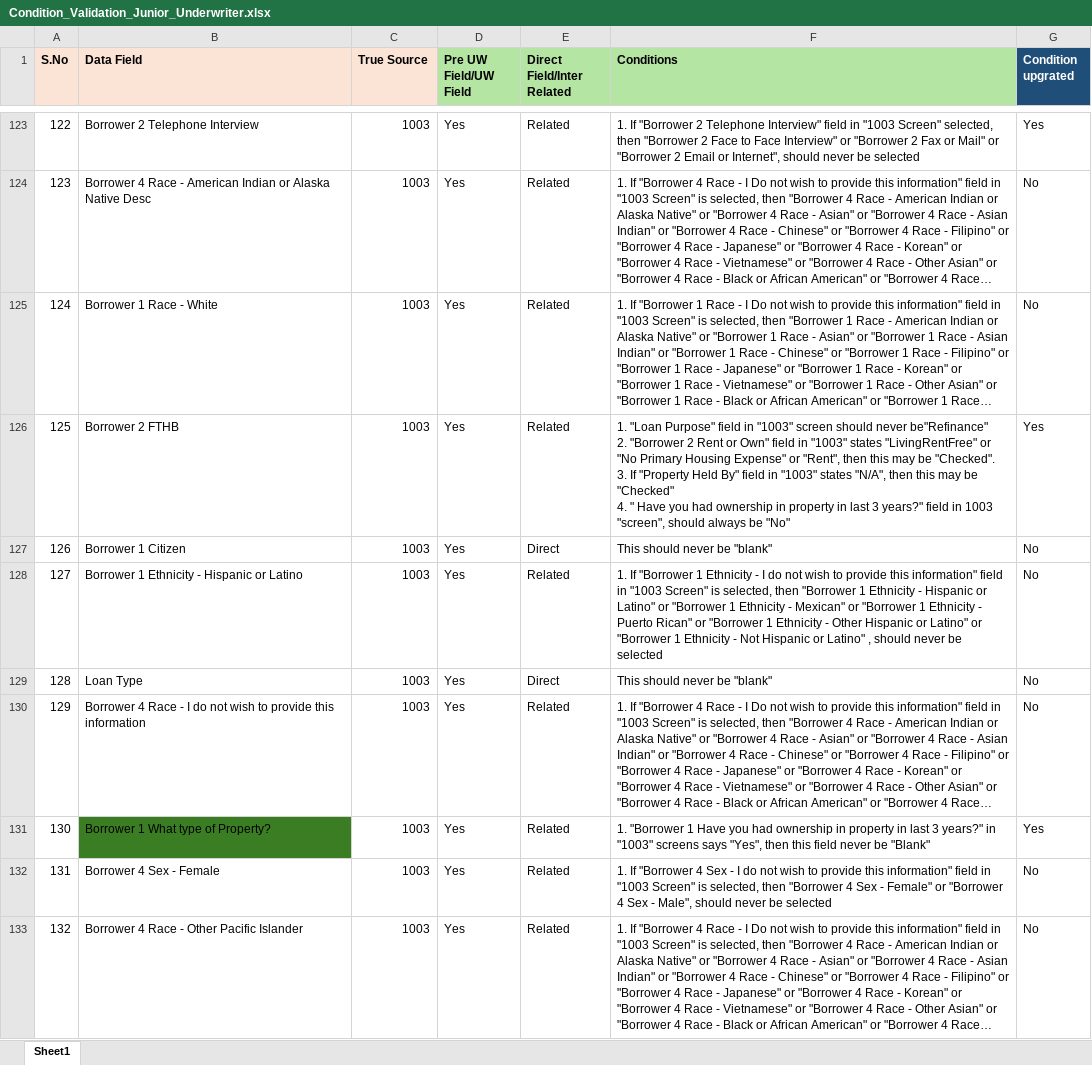
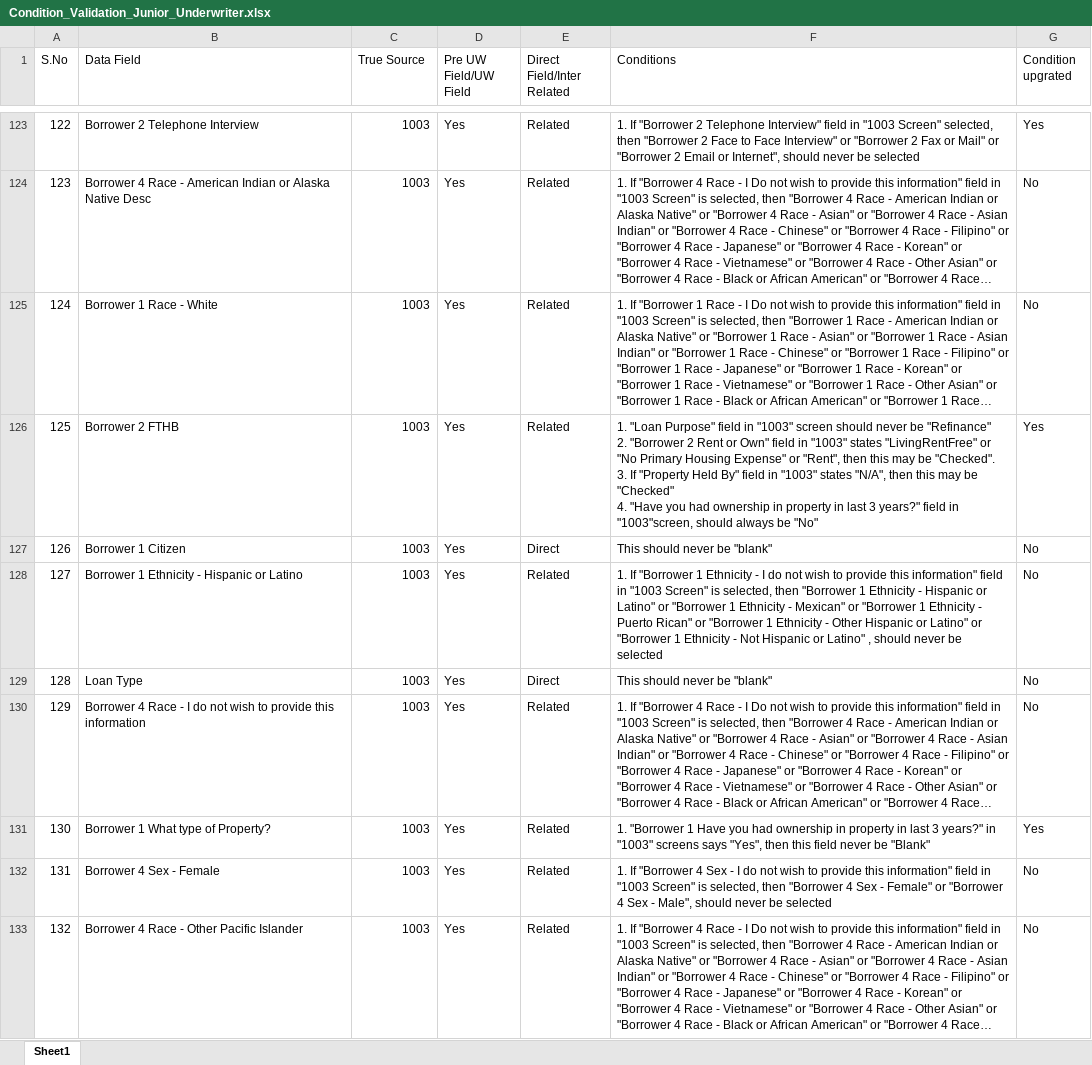
Before and after one commit to lokesh-loandna-dev/True-Data-QC, an Excel workbook: backend/lm_helper/junior-underwriter/Condition_Validation_Junior_Underwriter.xlsx, sheet Sheet1, drawn as a sheet; only a part is shown, gaps mark what is left out; long unchanged cells end in …; values as stored, in another font and other column widths than the file's, no borders; ↵ is a line break in a cell; the diff covers the shown part only; the diff names each change by its address in the sheet, - before the commit and + after, or states it on an @@ line.

Commit message:
feat: implement robust condition validation module for loan files

```diff
--- a/backend/lm_helper/junior-underwriter/Condition_Validation_Junior_Underwriter.xlsx (sheet Sheet1)
+++ b/backend/lm_helper/junior-underwriter/Condition_Validation_Junior_Underwriter.xlsx (sheet Sheet1)
-A1:G1 bold: on
+A1:G1 bold: off
-A1:C1 fill: #FBE3D6
+A1:C1 fill: none
-D1:F1 fill: #B4E5A2
+D1:F1 fill: none
@@ G1 fill: #1F4E78 → none, text colour: #FFFFFF → black @@
-F126 (Conditions): …should never be"Refinance" ↵ 2. "Borrower 2 Rent or Own" field in "1003" states "LivingRentFree" or "No Primary Housing Expense" or "Rent", then this may be "Checked". ↵ 3. If "Property Held By" field in "1003" states "N/A", then this may be "Checked" ↵ 4. " Have you had ownership in property in last 3 years?" field in 1003 "screen", should always…
+F126 (Conditions): …should never be "Refinance" ↵ 2. "Borrower 2 Rent or Own" field in "1003" states "LivingRentFree" or "No Primary Housing Expense" or "Rent", then this may be "Checked". ↵ 3. If "Property Held By" field in "1003" states "N/A", then this may be "Checked" ↵ 4. "Have you had ownership in property in last 3 years?" field in "1003"screen, should always…
-B131 fill: #3B7D23
+B131 fill: none
```
Also changed, not shown: 6 edited cells and cell formats elsewhere in this sheet, backend/lm_helper/data_dictionary.xlsx, backend/lm_helper/pre-underwriter/Condition_Validation_Pre_Underwriter.xlsx, 5 other files.
